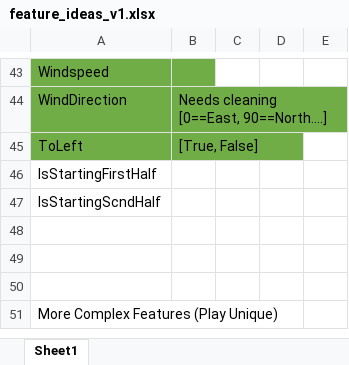
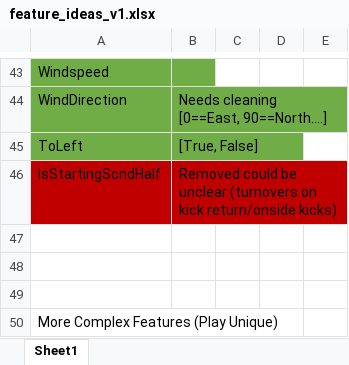
Before and after one commit to TheNerdyCat/nfl-big-data-bowl, an Excel workbook: output/feature_ideas_v1.xlsx, sheet Sheet1, drawn as a sheet; only a part is shown, gaps mark what is left out; values as stored, in another font and other column widths than the file's, no borders; removed rows and columns are numbered as before the commit, all else as after; the diff names each change by its address in the sheet, - before the commit and + after, or states it on an @@ line.

```diff
--- a/output/feature_ideas_v1.xlsx (sheet Sheet1)
+++ b/output/feature_ideas_v1.xlsx (sheet Sheet1)
-row 46: IsStartingFirstHalf
-A46:B46 fill: none
+A46:B46 fill: #C00000
-B46: (empty)
+B46: Removed could be unclear (turnovers on kick return/onside kicks)
```
Also changed, not shown: 1 other file.
